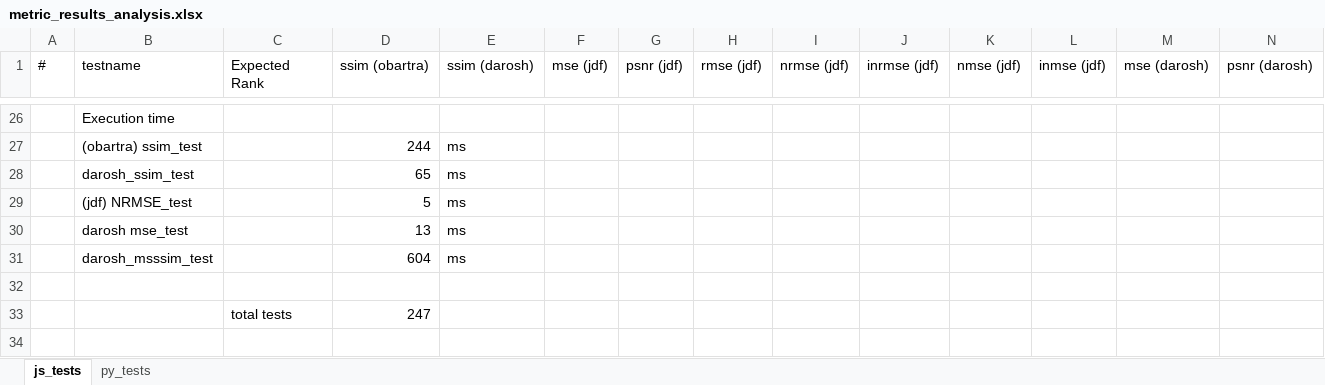
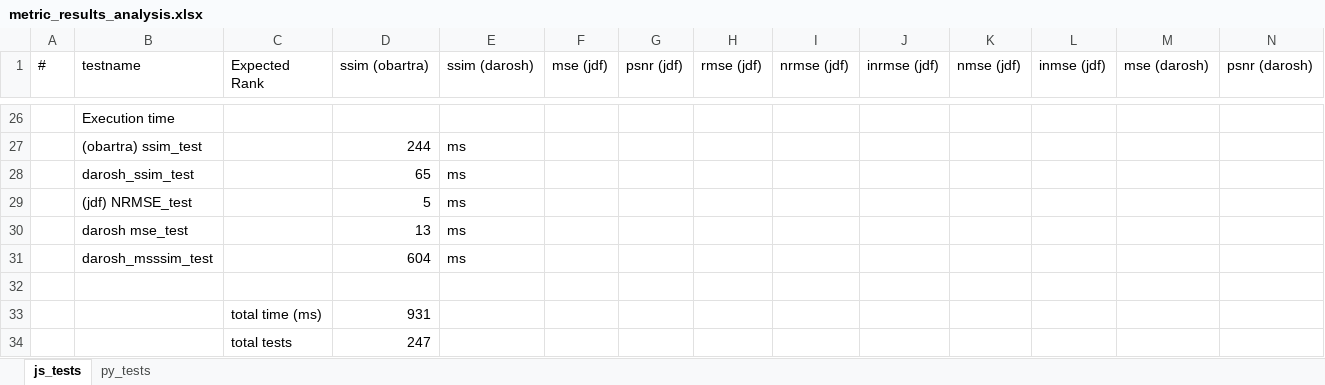
Before and after one commit to joedf/CAS741_w23, an Excel workbook: docs/VnVReport/test-analysis/metric_results_analysis.xlsx, sheet js_tests, drawn as a sheet; only a part is shown, gaps mark what is left out; values as stored, in another font and other column widths than the file's, no borders; conditional formats and table styles not drawn; rows hold the shown columns only; the diff names each change by its address in the sheet, - before the commit and + after, or states it on an @@ line.

```diff
--- a/docs/VnVReport/test-analysis/metric_results_analysis.xlsx (sheet js_tests)
+++ b/docs/VnVReport/test-analysis/metric_results_analysis.xlsx (sheet js_tests)
+row 33:  |  | total time (ms) | 931
```
Also changed, not shown: sheet py_tests.
